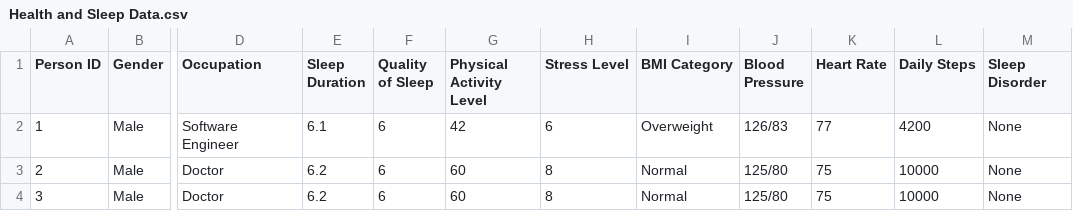
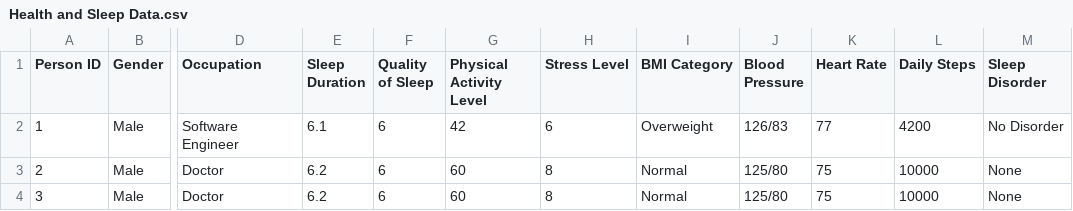
Before and after one commit to univDarko/dataset-kaggle, a CSV file: Health and Sleep Data.csv, drawn as a sheet; only a part is shown, gaps mark what is left out; the diff names each change by its address in the sheet, - before the commit and + after, or states it on an @@ line.

Commit message:
Update Health and Sleep Data.csv

```diff
--- a/Health and Sleep Data.csv
+++ b/Health and Sleep Data.csv
-M2 (Sleep Disorder): None
+M2 (Sleep Disorder): No Disorder
```
